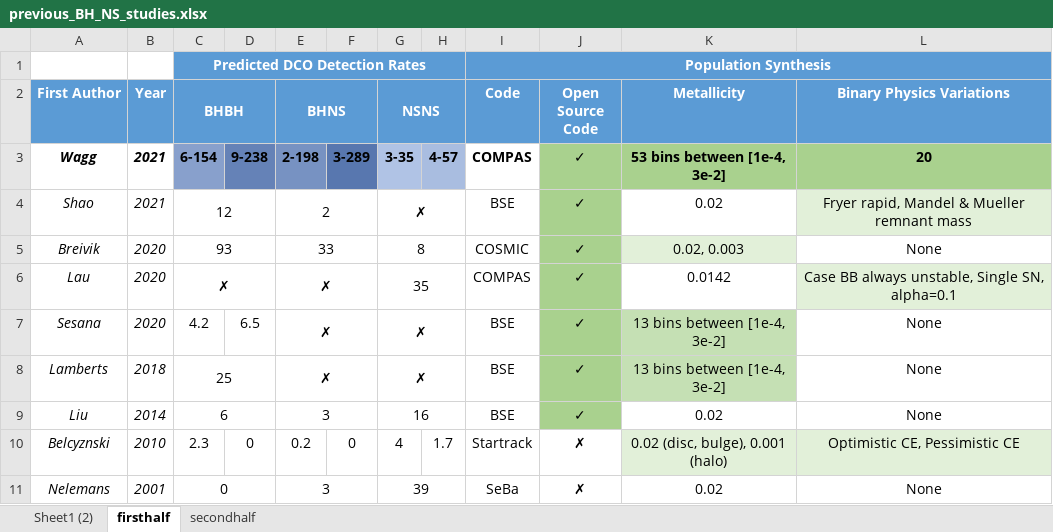
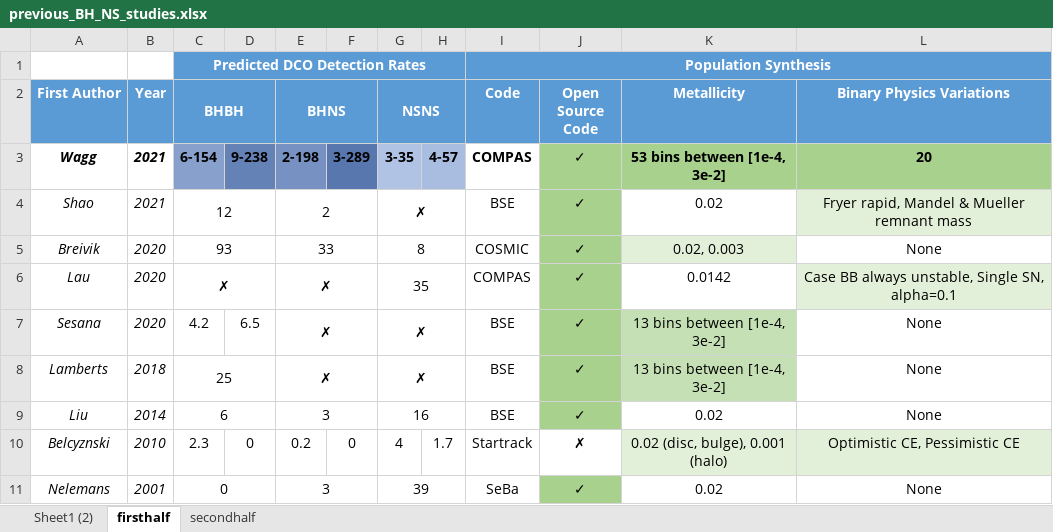
Before and after one commit to TomWagg/detecting-DCOs-in-LISA, an Excel workbook: paper/previous_BH_NS_studies.xlsx, sheet firsthalf, drawn as a sheet; values as stored, in another font and other column widths than the file's, no borders; conditional formats not drawn; the diff names each change by its address in the sheet, - before the commit and + after, or states it on an @@ line.

Commit message:
fix table (SeBa is open source!)

```diff
--- a/paper/previous_BH_NS_studies.xlsx (sheet firsthalf)
+++ b/paper/previous_BH_NS_studies.xlsx (sheet firsthalf)
-J11 (Open Source Code): ✗
+J11 (Open Source Code): ✓
-J11 fill: none
+J11 fill: #A9D18E
```
Also changed, not shown: sheet Sheet1 (2), 2 other files.
